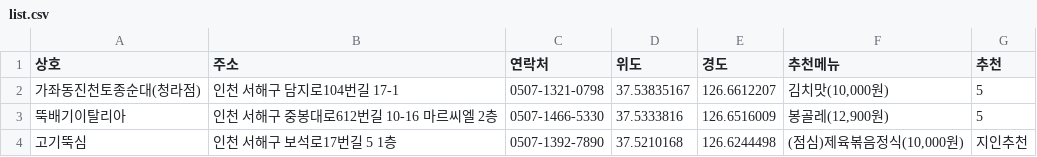
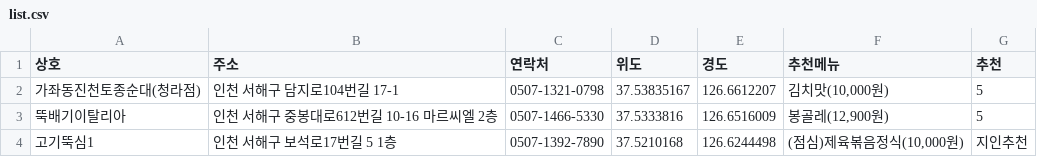
Before and after one commit to lih0606/goodeat, a CSV file: list.csv, drawn as a sheet.

Commit message:
Update list.csv

```diff
--- a/list.csv
+++ b/list.csv
@@ -3,2 +3,2 @@
 뚝배기이탈리아,인천 서해구 중봉대로612번길 10-16 마르씨엘 2층,0507-1466-5330,37.5333816,126.6516009,"봉골레(12,900원)",5
-고기뚝심,인천 서해구 보석로17번길 5 1층,0507-1392-7890,37.5210168,126.6244498,"(점심)제육볶음정식(10,000원)",지인추천
+고기뚝심1,인천 서해구 보석로17번길 5 1층,0507-1392-7890,37.5210168,126.6244498,"(점심)제육볶음정식(10,000원)",지인추천
```
